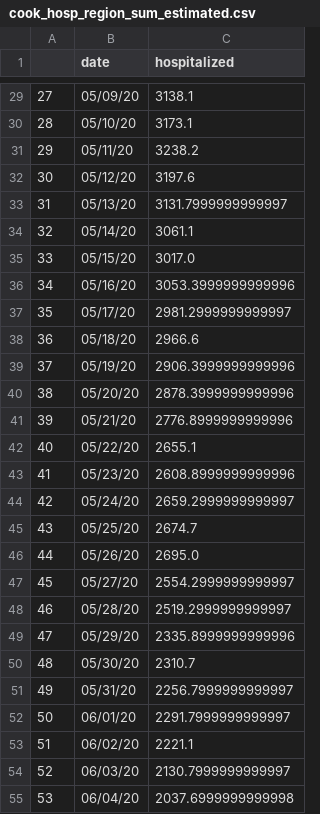
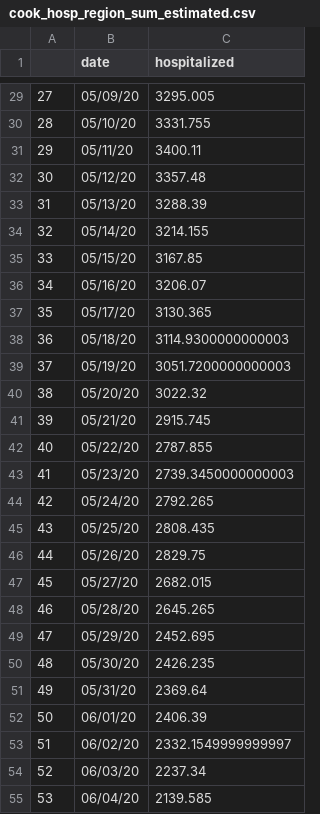
Before and after one commit to guyichen09/COVID19-vaccine-main, a CSV file: COVID19-vaccine-main-LP-efficiency/VaccineAllocation/instances/cook/cook_hosp_region_sum_estimated.csv, drawn as a sheet; only a part is shown, gaps mark what is left out; the diff covers the shown part only.

```diff
--- a/COVID19-vaccine-main-LP-efficiency/VaccineAllocation/instances/cook/cook_hosp_region_sum_estimated.csv
+++ b/COVID19-vaccine-main-LP-efficiency/VaccineAllocation/instances/cook/cook_hosp_region_sum_estimated.csv
@@ -29,27 +29,27 @@
-27,05/09/20,3138.1
-28,05/10/20,3173.1
-29,05/11/20,3238.2
-30,05/12/20,3197.6
-31,05/13/20,3131.7999999999997
-32,05/14/20,3061.1
-33,05/15/20,3017.0
-34,05/16/20,3053.3999999999996
-35,05/17/20,2981.2999999999997
-36,05/18/20,2966.6
-37,05/19/20,2906.3999999999996
-38,05/20/20,2878.3999999999996
-39,05/21/20,2776.8999999999996
-40,05/22/20,2655.1
-41,05/23/20,2608.8999999999996
-42,05/24/20,2659.2999999999997
-43,05/25/20,2674.7
-44,05/26/20,2695.0
-45,05/27/20,2554.2999999999997
-46,05/28/20,2519.2999999999997
-47,05/29/20,2335.8999999999996
-48,05/30/20,2310.7
-49,05/31/20,2256.7999999999997
-50,06/01/20,2291.7999999999997
-51,06/02/20,2221.1
-52,06/03/20,2130.7999999999997
-53,06/04/20,2037.6999999999998
+27,05/09/20,3295.005
+28,05/10/20,3331.755
+29,05/11/20,3400.11
+30,05/12/20,3357.48
+31,05/13/20,3288.39
+32,05/14/20,3214.155
+33,05/15/20,3167.85
+34,05/16/20,3206.07
+35,05/17/20,3130.365
+36,05/18/20,3114.9300000000003
+37,05/19/20,3051.7200000000003
+38,05/20/20,3022.32
+39,05/21/20,2915.745
+40,05/22/20,2787.855
+41,05/23/20,2739.3450000000003
+42,05/24/20,2792.265
+43,05/25/20,2808.435
+44,05/26/20,2829.75
+45,05/27/20,2682.015
+46,05/28/20,2645.265
+47,05/29/20,2452.695
+48,05/30/20,2426.235
+49,05/31/20,2369.64
+50,06/01/20,2406.39
+51,06/02/20,2332.1549999999997
+52,06/03/20,2237.34
+53,06/04/20,2139.585
```
Also changed, not shown: 35 edited cells elsewhere in this file, COVID19-vaccine-main-LP-efficiency/VaccineAllocation/instances/cook/cook_icu_region_sum_estimated.csv, 24 other files.
